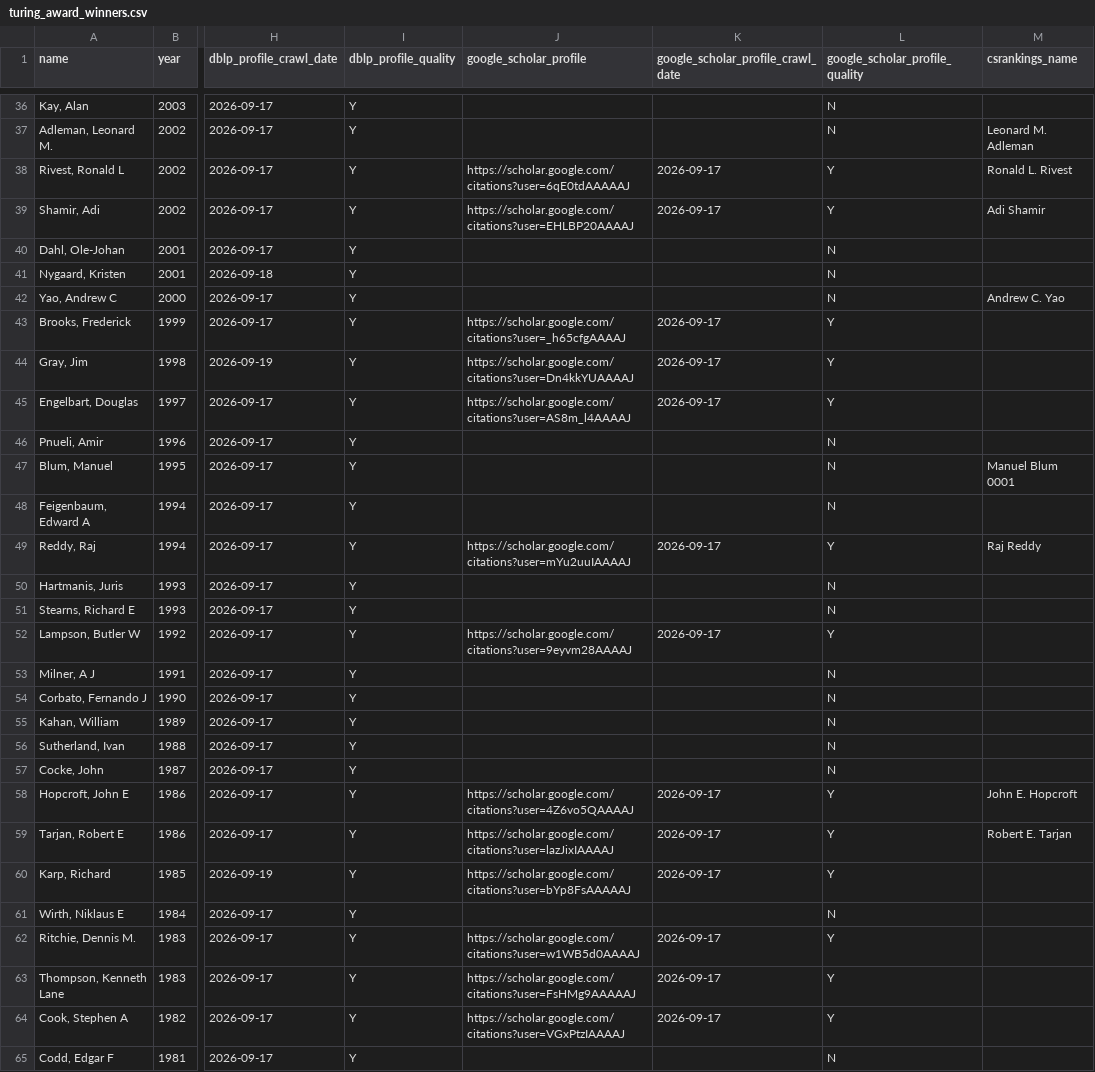
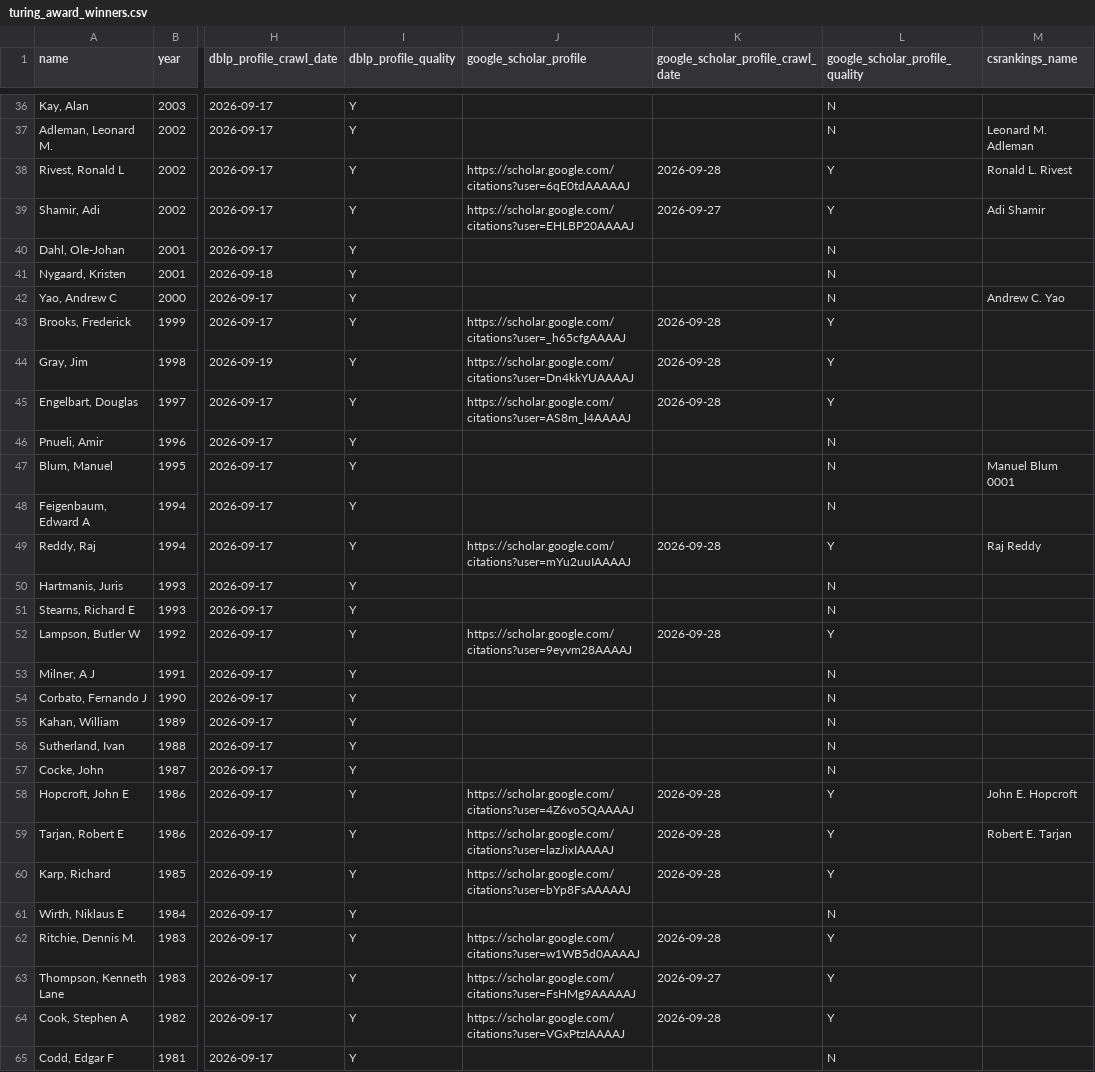
Before and after one commit to lintool/acm-bigcows, a CSV file: data/turing_award_winners.csv, drawn as a sheet; only a part is shown, gaps mark what is left out; the diff covers the shown part only; the diff names each change by its address in the sheet, - before the commit and + after, or states it on an @@ line.

```diff
--- a/data/turing_award_winners.csv
+++ b/data/turing_award_winners.csv
-K38: 2026-09-17
+K38: 2026-09-28
-K39: 2026-09-17
+K39: 2026-09-27
-K43:K45: 2026-09-17
+K43:K45: 2026-09-28
-K49: 2026-09-17
+K49: 2026-09-28
-K52: 2026-09-17
+K52: 2026-09-28
-K58:K60: 2026-09-17
+K58:K60: 2026-09-28
-K62: 2026-09-17
+K62: 2026-09-28
-K63: 2026-09-17
+K63: 2026-09-27
-K64: 2026-09-17
+K64: 2026-09-28
```
Also changed, not shown: 27 edited cells elsewhere in this file, data/acm_fellows.csv, 13 other files.
